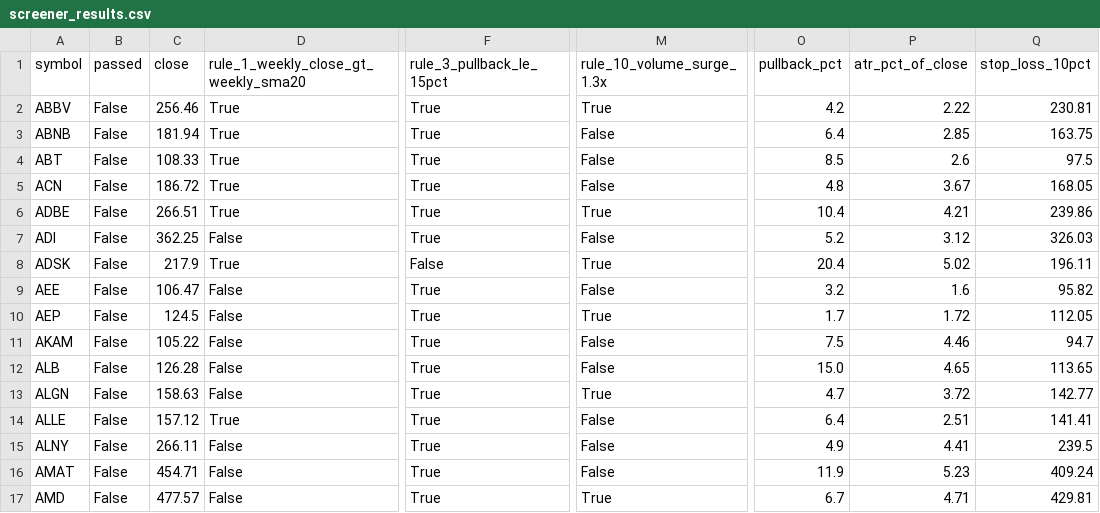
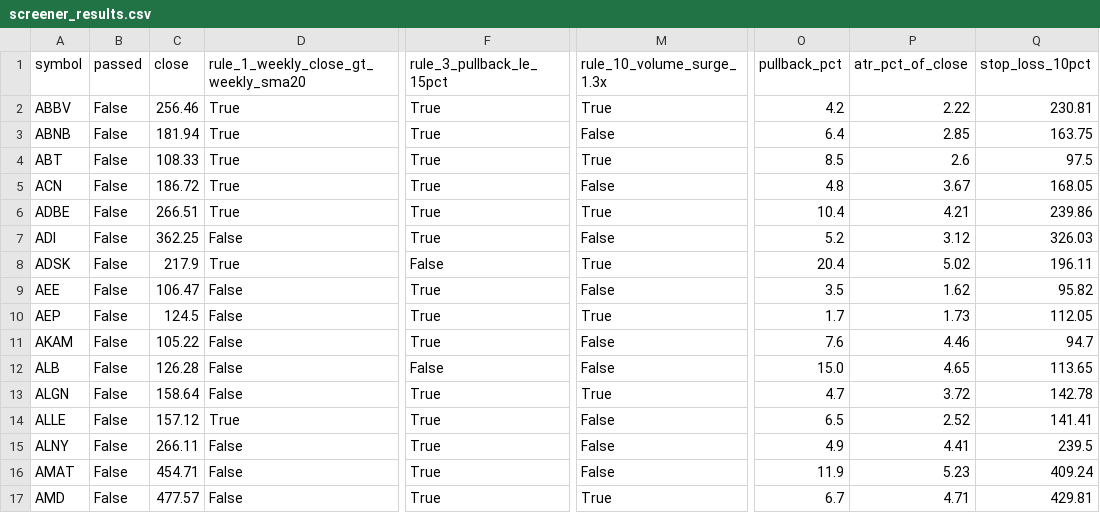
Before and after one commit to aginpappy/USSCREEN, a CSV file: screener_results.csv, drawn as a sheet; only a part is shown, gaps mark what is left out; the diff covers the shown part only; the diff names each change by its address in the sheet, - before the commit and + after, or states it on an @@ line.

```diff
--- a/screener_results.csv
+++ b/screener_results.csv
-M4 (rule_10_volume_surge_1.3x): False
+M4 (rule_10_volume_surge_1.3x): True
-O9 (pullback_pct): 3.2
+O9 (pullback_pct): 3.5
-P9 (atr_pct_of_close): 1.6
+P9 (atr_pct_of_close): 1.62
-P10 (atr_pct_of_close): 1.72
+P10 (atr_pct_of_close): 1.73
-O11 (pullback_pct): 7.5
+O11 (pullback_pct): 7.6
-F12 (rule_3_pullback_le_15pct): True
+F12 (rule_3_pullback_le_15pct): False
-C13 (close): 158.63
+C13 (close): 158.64
-Q13 (stop_loss_10pct): 142.77
+Q13 (stop_loss_10pct): 142.78
-O14 (pullback_pct): 6.4
+O14 (pullback_pct): 6.5
-P14 (atr_pct_of_close): 2.51
+P14 (atr_pct_of_close): 2.52
```
Also changed, not shown: 94 edited cells elsewhere in this file, 1 other file.
